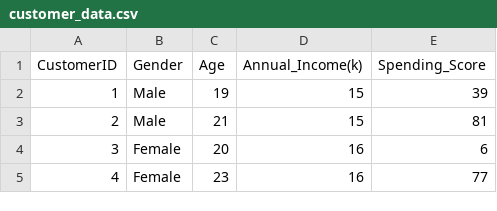
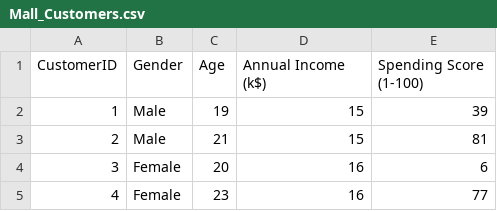
Before and after one commit to johnnathan23/R-Blog, a CSV file: Mall_Customers.csv (was customer_data.csv), drawn as a sheet; only a part is shown.

```diff
--- a/customer_data.csv
+++ b/Mall_Customers.csv
@@ -1,2 +1,2 @@
-CustomerID,Gender,Age,Annual_Income(k),Spending_Score
+CustomerID,Gender,Age,Annual Income (k$),Spending Score (1-100)
 1,Male,19,15,39
```
Also changed, not shown: 5 other files.
